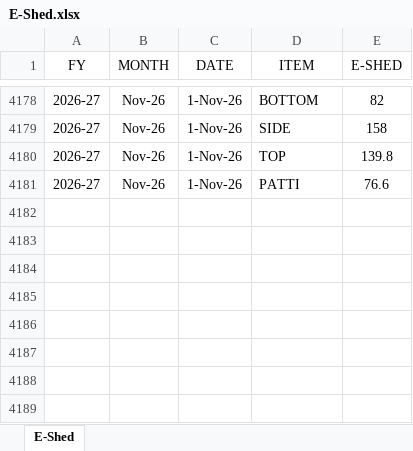
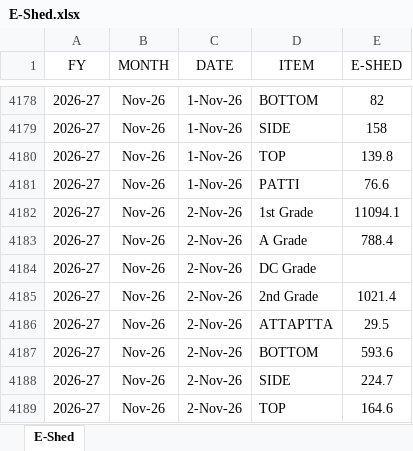
Before and after one commit to MayankPetrofoam/jindal-dashboard, an Excel workbook: E-Shed.xlsx, sheet E-Shed, drawn as a sheet; only a part is shown, gaps mark what is left out; values as stored, in another font and other column widths than the file's, no borders; table styles not drawn; the diff names each change by its address in the sheet, - before the commit and + after, or states it on an @@ line.

```diff
--- a/E-Shed.xlsx (sheet E-Shed)
+++ b/E-Shed.xlsx (sheet E-Shed)
+row 4182: 2026-27 | Nov-26 | 2-Nov-26 | 1st Grade | 11094.1
+row 4183: 2026-27 | Nov-26 | 2-Nov-26 | A Grade | 788.4
+row 4184: 2026-27 | Nov-26 | 2-Nov-26 | DC Grade
+row 4185: 2026-27 | Nov-26 | 2-Nov-26 | 2nd Grade | 1021.4
+row 4186: 2026-27 | Nov-26 | 2-Nov-26 | ATTAPTTA | 29.5
+row 4187: 2026-27 | Nov-26 | 2-Nov-26 | BOTTOM | 593.6
+row 4188: 2026-27 | Nov-26 | 2-Nov-26 | SIDE | 224.7
+row 4189: 2026-27 | Nov-26 | 2-Nov-26 | TOP | 164.6
```
Also changed, not shown: D-Shed(yield).xlsx, Shed-D Bdls+Prod.xlsx, 1 other file.
